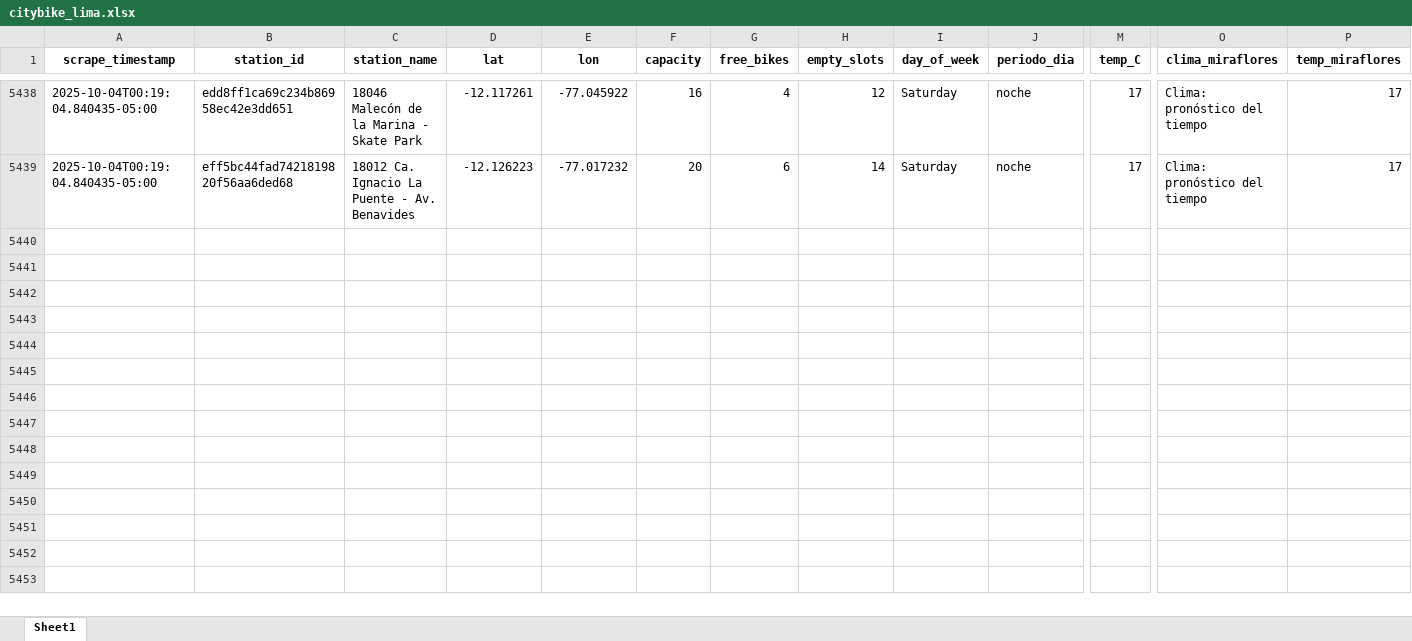
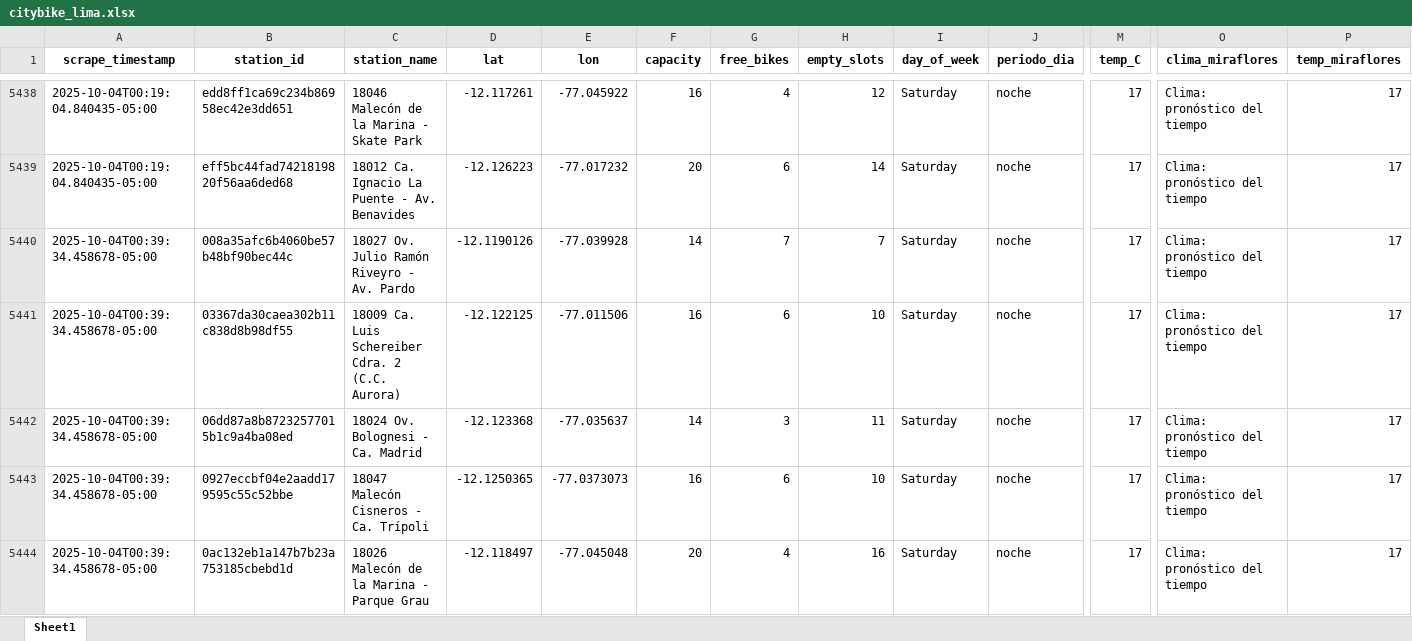
Before and after one commit to Dilan140402/Analitica-Datos, an Excel workbook: data/citybike_lima.xlsx, sheet Sheet1, drawn as a sheet; only a part is shown, gaps mark what is left out; values as stored, in another font and other column widths than the file's, no borders; rows hold the shown columns only; the diff covers the shown part only; the diff names each change by its address in the sheet, - before the commit and + after, or states it on an @@ line.

```diff
--- a/data/citybike_lima.xlsx (sheet Sheet1)
+++ b/data/citybike_lima.xlsx (sheet Sheet1)
+row 5440: 2025-10-04T00:39:34.458678-05:00 | 008a35afc6b4060be57b48bf90bec44c | 18027 Ov. Julio Ramón Riveyro - Av. Pardo | -12.1190126 | -77.039928 | 14 | 7 | 7 | Saturday | noche | 17 | Clima: pronóstico del tiempo | 17
+row 5441: 2025-10-04T00:39:34.458678-05:00 | 03367da30caea302b11c838d8b98df55 | 18009 Ca. Luis Schereiber Cdra. 2 (C.C. Aurora) | -12.122125 | -77.011506 | 16 | 6 | 10 | Saturday | noche | 17 | Clima: pronóstico del tiempo | 17
+row 5442: 2025-10-04T00:39:34.458678-05:00 | 06dd87a8b87232577015b1c9a4ba08ed | 18024 Ov. Bolognesi - Ca. Madrid | -12.123368 | -77.035637 | 14 | 3 | 11 | Saturday | noche | 17 | Clima: pronóstico del tiempo | 17
+row 5443: 2025-10-04T00:39:34.458678-05:00 | 0927eccbf04e2aadd179595c55c52bbe | 18047 Malecón Cisneros - Ca. Trípoli | -12.1250365 | -77.0373073 | 16 | 6 | 10 | Saturday | noche | 17 | Clima: pronóstico del tiempo | 17
+row 5444: 2025-10-04T00:39:34.458678-05:00 | 0ac132eb1a147b7b23a753185cbebd1d | 18026 Malecón de la Marina - Parque Grau | -12.118497 | -77.045048 | 20 | 4 | 16 | Saturday | noche | 17 | Clima: pronóstico del tiempo | 17
```
Also changed, not shown: 45 added rows elsewhere in this sheet, 1 other file.
